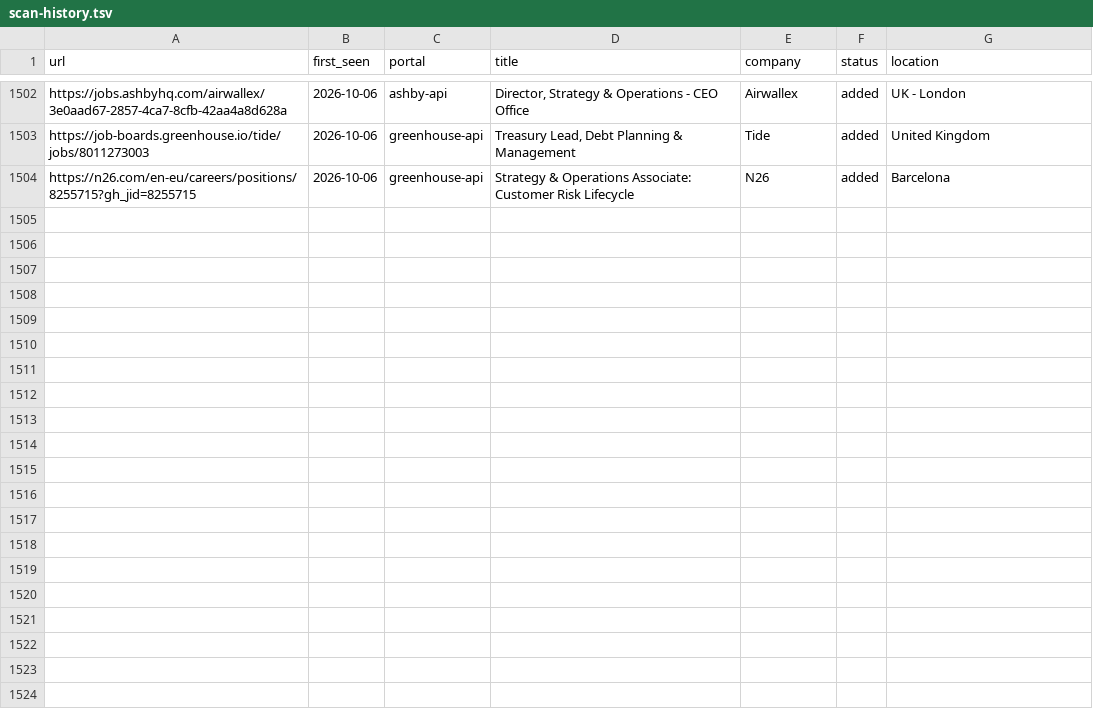
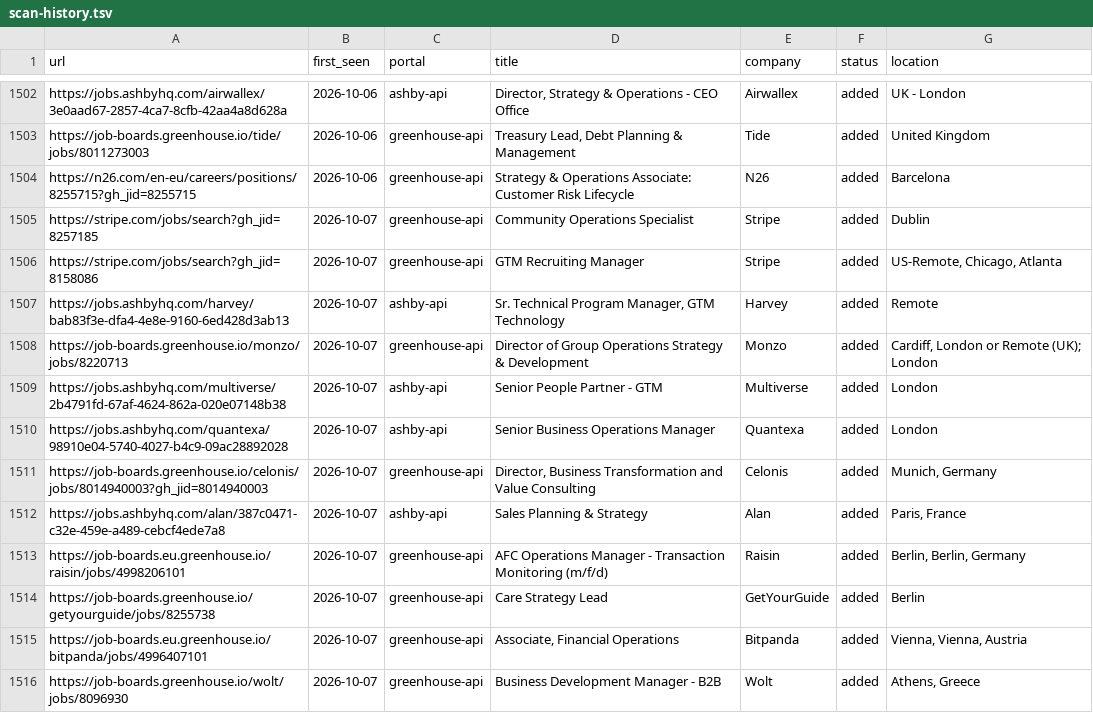
Before and after one commit to mahlab-m/career-ops, a TSV file: data/scan-history.tsv, drawn as a sheet; only a part is shown, gaps mark what is left out; the diff names each change by its address in the sheet, - before the commit and + after, or states it on an @@ line.

```diff
--- a/data/scan-history.tsv
+++ b/data/scan-history.tsv
+row 1505: https://stripe.com/jobs/search?gh_jid=8257185 | 2026-10-07 | greenhouse-api | Community Operations Specialist | Stripe | added | Dublin
+row 1506: https://stripe.com/jobs/search?gh_jid=8158086 | 2026-10-07 | greenhouse-api | GTM Recruiting Manager | Stripe | added | US-Remote, Chicago, Atlanta
+row 1507: https://jobs.ashbyhq.com/harvey/bab83f3e-dfa4-4e8e-9160-6ed428d3ab13 | 2026-10-07 | ashby-api | Sr. Technical Program Manager, GTM Technology | Harvey | added | Remote
+row 1508: https://job-boards.greenhouse.io/monzo/jobs/8220713 | 2026-10-07 | greenhouse-api | Director of Group Operations Strategy & Development | Monzo | added | Cardiff, London or Remote (UK); London
+row 1509: https://jobs.ashbyhq.com/multiverse/2b4791fd-67af-4624-862a-020e07148b38 | 2026-10-07 | ashby-api | Senior People Partner - GTM | Multiverse | added | London
+row 1510: https://jobs.ashbyhq.com/quantexa/98910e04-5740-4027-b4c9-09ac28892028 | 2026-10-07 | ashby-api | Senior Business Operations Manager | Quantexa | added | London
+row 1511: https://job-boards.greenhouse.io/celonis/jobs/8014940003?gh_jid=8014940003 | 2026-10-07 | greenhouse-api | Director, Business Transformation and Value Consulting | Celonis | added | Munich, Germany
+row 1512: https://jobs.ashbyhq.com/alan/387c0471-c32e-459e-a489-cebcf4ede7a8 | 2026-10-07 | ashby-api | Sales Planning & Strategy | Alan | added | Paris, France
+row 1513: https://job-boards.eu.greenhouse.io/raisin/jobs/4998206101 | 2026-10-07 | greenhouse-api | AFC Operations Manager - Transaction Monitoring (m/f/d) | Raisin | added | Berlin, Berlin, Germany
+row 1514: https://job-boards.greenhouse.io/getyourguide/jobs/8255738 | 2026-10-07 | greenhouse-api | Care Strategy Lead | GetYourGuide | added | Berlin
+row 1515: https://job-boards.eu.greenhouse.io/bitpanda/jobs/4996407101 | 2026-10-07 | greenhouse-api | Associate, Financial Operations | Bitpanda | added | Vienna, Vienna, Austria
+row 1516: https://job-boards.greenhouse.io/wolt/jobs/8096930 | 2026-10-07 | greenhouse-api | Business Development Manager - B2B | Wolt | added | Athens, Greece
```
Also changed, not shown: 2 other files.
